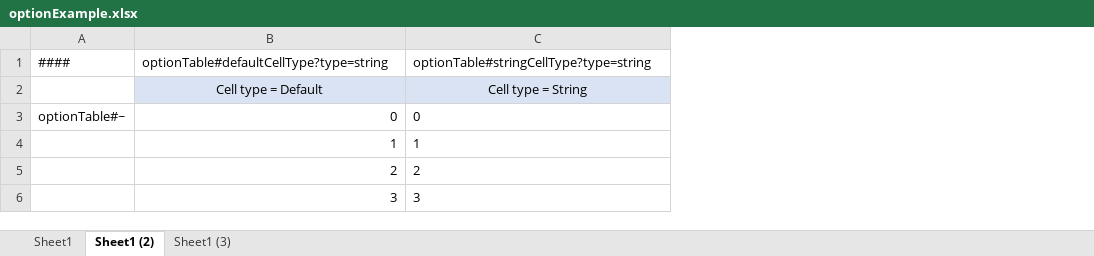
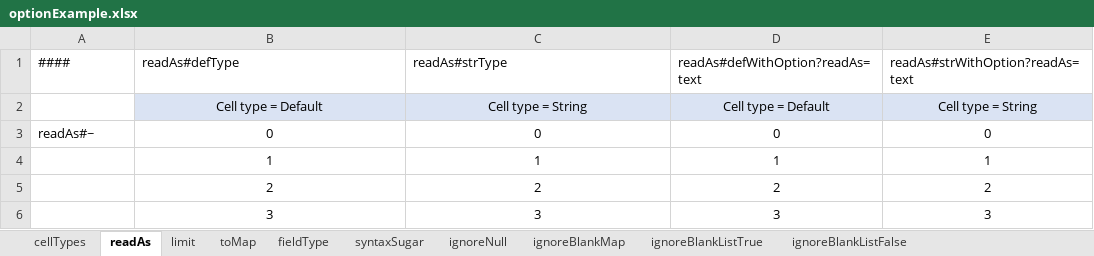
Before and after one commit to aji3/xlbean, an Excel workbook: example/optionExample.xlsx, sheet readAs, drawn as a sheet; values as stored, in another font and other column widths than the file's, no borders; removed rows and columns are numbered as before the commit, all else as after; the diff names each change by its address in the sheet, - before the commit and + after, or states it on an @@ line.

Commit message:
#63 Fixed ToMapOptionProcessor to properly handle ignoreXxxx options. Also refactored Options class to be able to link Options between parent.

```diff
--- a/example/optionExample.xlsx (sheet readAs)
+++ b/example/optionExample.xlsx (sheet readAs)
-sheet tab: Sheet1
+sheet tab: cellTypes
-sheet tab: Sheet1 (2)
+sheet tab: readAs
-sheet tab: Sheet1 (3)
+sheet tab: limit
+sheet tab: toMap
+sheet tab: fieldType
+sheet tab: syntaxSugar
+sheet tab: ignoreNull
+sheet tab: ignoreBlankMap
+sheet tab: ignoreBlankListTrue
+sheet tab: ignoreBlankListFalse
+column D, rows 2-6: Cell type = Default | 0 | 1 | 2 | 3
+column E, rows 2-6: Cell type = String | 0 | 1 | 2 | 3
-row 1: #### | optionTable#defaultCellType?type=string | optionTable#stringCellType?type=string
+row 1: #### | readAs#defType | readAs#strType | readAs#defWithOption?readAs=text | readAs#strWithOption?readAs=text
-A3: optionTable#~
+A3: readAs#~
-B3:B6 alignment: right
+B3:B6 alignment: center
-C3:C6 alignment: left
+C3:C6 alignment: center
```
Also changed, not shown: 15 other files.
